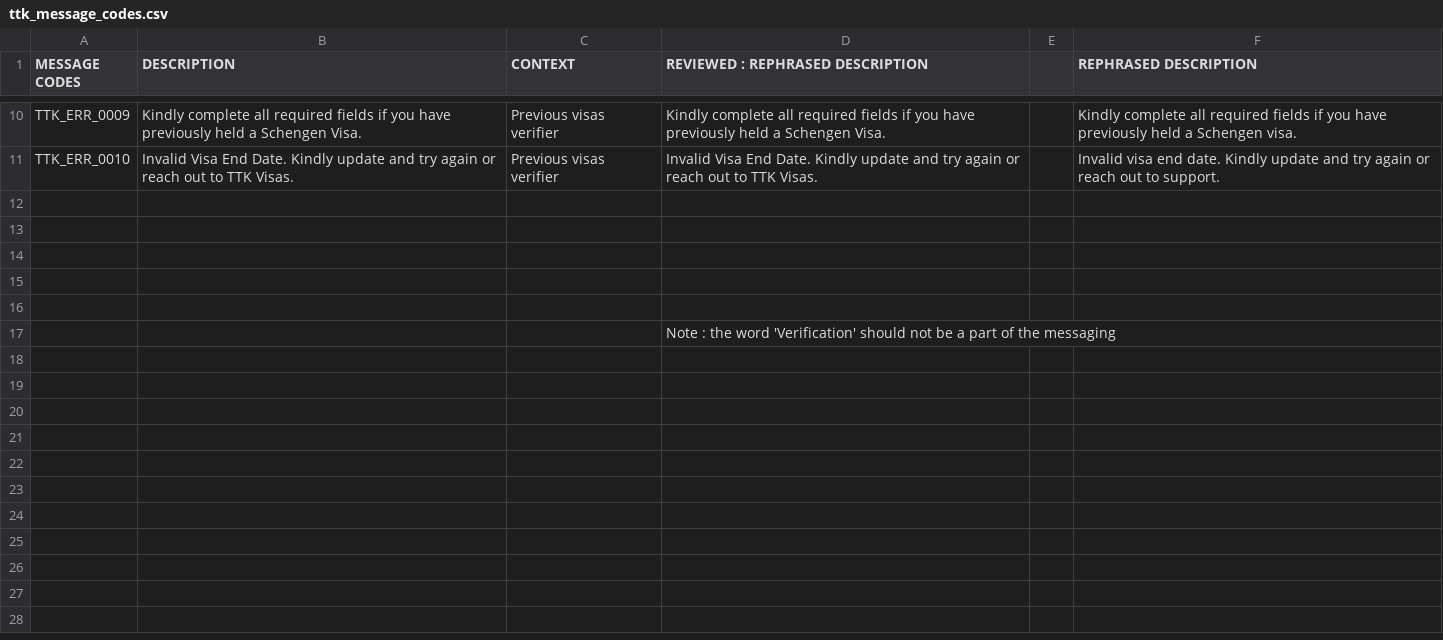
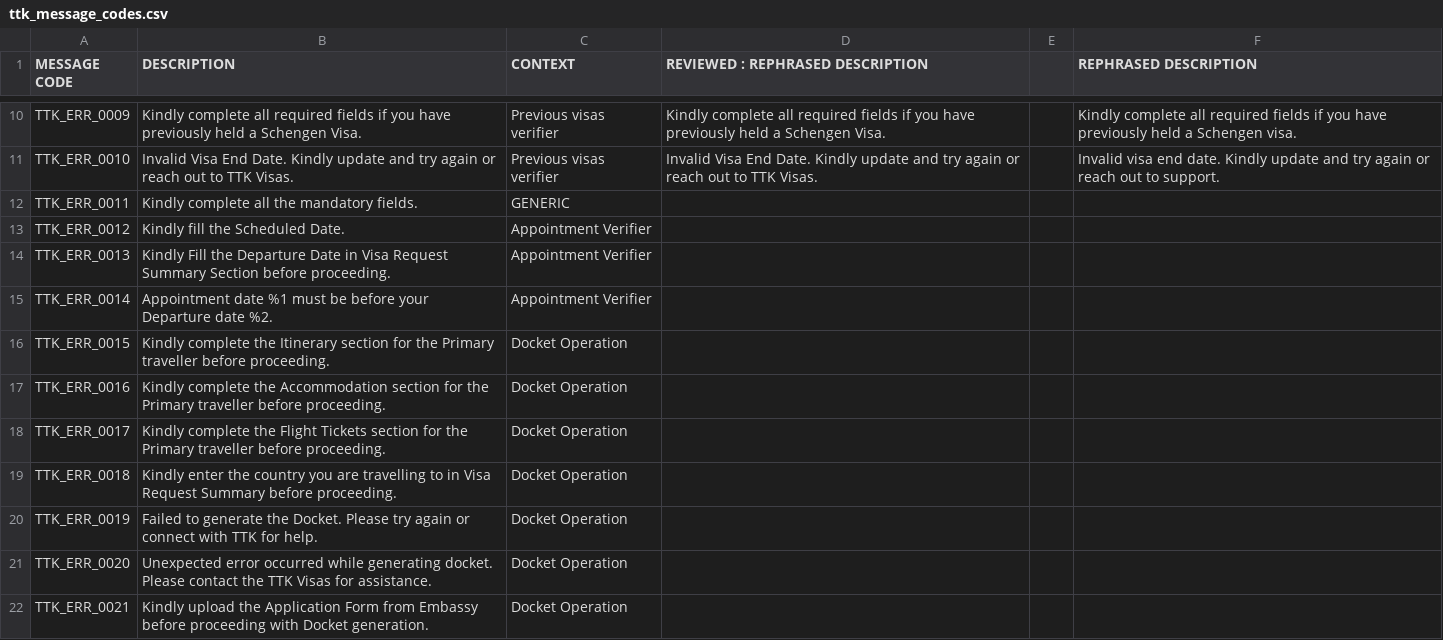
Before and after one commit to lyikadmin/lyik_ttk, a CSV file: deployment_templates/plugin_files/ttk_message_codes.csv, drawn as a sheet; only a part is shown, gaps mark what is left out; removed rows and columns are numbered as before the commit, all else as after; the diff names each change by its address in the sheet, - before the commit and + after, or states it on an @@ line.

Commit message:
error message config

```diff
--- a/deployment_templates/plugin_files/ttk_message_codes.csv
+++ b/deployment_templates/plugin_files/ttk_message_codes.csv
-A1: MESSAGE CODES
+A1: MESSAGE CODE
-row 12: (empty)
+row 12: TTK_ERR_0011 | Kindly complete all the mandatory fields. | GENERIC
-row 13: (empty)
+row 13: TTK_ERR_0012 | Kindly fill the Scheduled Date. | Appointment Verifier
-row 14: (empty)
+row 14: TTK_ERR_0013 | Kindly Fill the Departure Date in Visa Request Summary Section before proceeding. | Appointment Verifier
-row 15: (empty)
+row 15: TTK_ERR_0014 | Appointment date %1 must be before your Departure date %2. | Appointment Verifier
-row 16: (empty)
+row 16: TTK_ERR_0015 | Kindly complete the Itinerary section for the Primary traveller before proceeding. | Docket Operation
-row 17:  |  |  | Note : the word 'Verification' should not be a part of the messaging
+row 17: TTK_ERR_0016 | Kindly complete the Accommodation section for the Primary traveller before proceeding. | Docket Operation
+row 18: TTK_ERR_0017 | Kindly complete the Flight Tickets section for the Primary traveller before proceeding. | Docket Operation
+row 19: TTK_ERR_0018 | Kindly enter the country you are travelling to in Visa Request Summary before proceeding. | Docket Operation
+row 20: TTK_ERR_0019 | Failed to generate the Docket. Please try again or connect with TTK for help. | Docket Operation
+row 21: TTK_ERR_0020 | Unexpected error occurred while generating docket. Please contact the TTK Visas for assistance. | Docket Operation
+row 22: TTK_ERR_0021 | Kindly upload the Application Form from Embassy before proceeding with Docket generation. | Docket Operation
```
Also changed, not shown: 14 other files.
